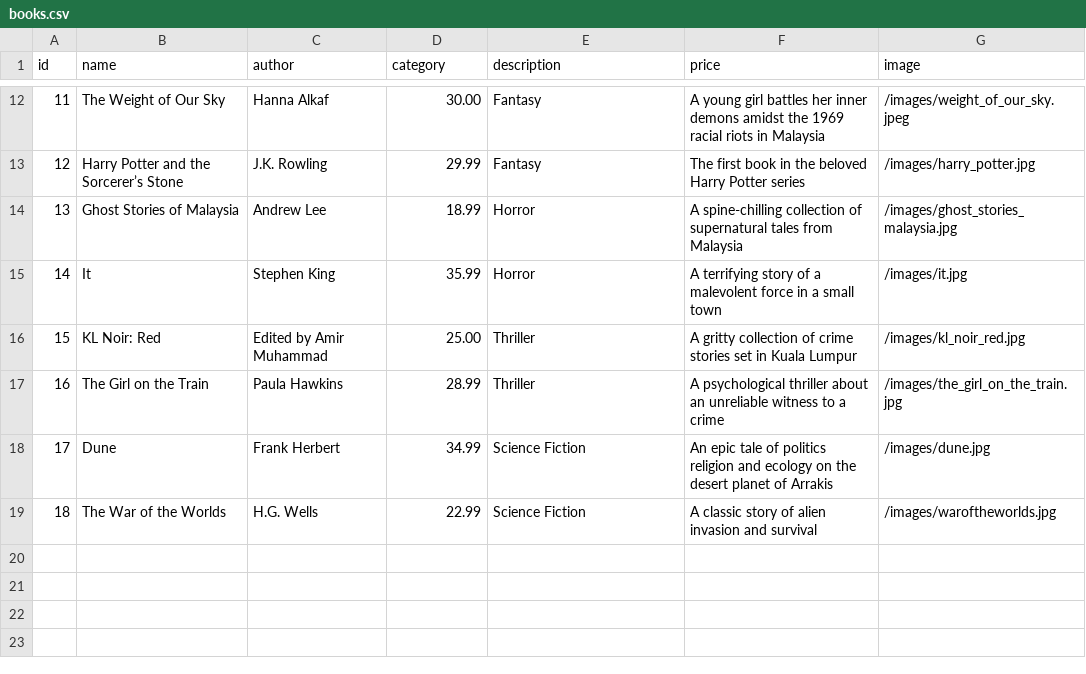
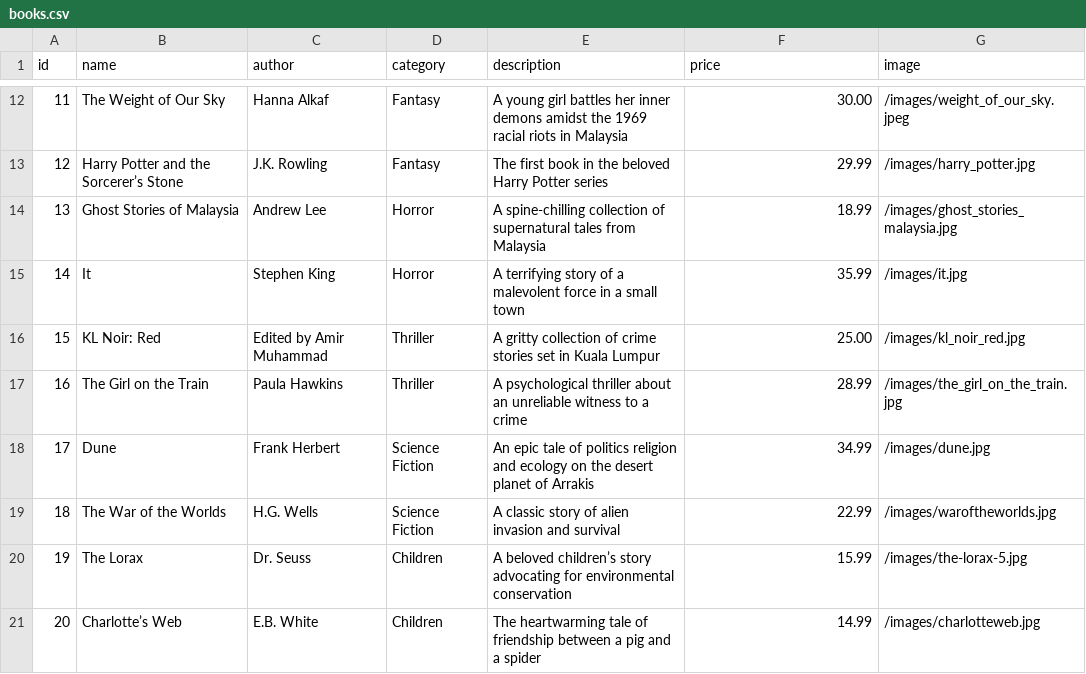
Before and after one commit to Damoshh/BookShop, a CSV file: books.csv, drawn as a sheet; only a part is shown, gaps mark what is left out; the diff covers the shown part only.

Commit message:
Add books

```diff
--- a/books.csv
+++ b/books.csv
@@ -12,8 +12,10 @@ id,name,author,category,description,price,image
-11,The Weight of Our Sky,Hanna Alkaf,30.00,Fantasy,A young girl battles her inner demons amidst the 1969 racial riots in Malaysia,/images/weight_of_our_sky.jpeg
-12,Harry Potter and the Sorcerer’s Stone,J.K. Rowling,29.99,Fantasy,The first book in the beloved Harry Potter series,/images/harry_potter.jpg
-13,Ghost Stories of Malaysia,Andrew Lee,18.99,Horror,A spine-chilling collection of supernatural tales from Malaysia,/images/ghost_stories_malaysia.jpg
-14,It,Stephen King,35.99,Horror,A terrifying story of a malevolent force in a small town,/images/it.jpg
-15,KL Noir: Red,Edited by Amir Muhammad,25.00,Thriller,A gritty collection of crime stories set in Kuala Lumpur,/images/kl_noir_red.jpg
-16,The Girl on the Train,Paula Hawkins,28.99,Thriller,A psychological thriller about an unreliable witness to a crime,/images/the_girl_on_the_train.jpg
-17,Dune,Frank Herbert,34.99,Science Fiction,An epic tale of politics religion and ecology on the desert planet of Arrakis,/images/dune.jpg
-18,The War of the Worlds,H.G. Wells,22.99,Science Fiction,A classic story of alien invasion and survival,/images/waroftheworlds.jpg
+11,The Weight of Our Sky,Hanna Alkaf,Fantasy,A young girl battles her inner demons amidst the 1969 racial riots in Malaysia,30.00,/images/weight_of_our_sky.jpeg
+12,Harry Potter and the Sorcerer’s Stone,J.K. Rowling,Fantasy,The first book in the beloved Harry Potter series,29.99,/images/harry_potter.jpg
+13,Ghost Stories of Malaysia,Andrew Lee,Horror,A spine-chilling collection of supernatural tales from Malaysia,18.99,/images/ghost_stories_malaysia.jpg
+14,It,Stephen King,Horror,A terrifying story of a malevolent force in a small town,35.99,/images/it.jpg
+15,KL Noir: Red,Edited by Amir Muhammad,Thriller,A gritty collection of crime stories set in Kuala Lumpur,25.00,/images/kl_noir_red.jpg
+16,The Girl on the Train,Paula Hawkins,Thriller,A psychological thriller about an unreliable witness to a crime,28.99,/images/the_girl_on_the_train.jpg
+17,Dune,Frank Herbert,Science Fiction,An epic tale of politics religion and ecology on the desert planet of Arrakis,34.99,/images/dune.jpg
+18,The War of the Worlds,H.G. Wells,Science Fiction,A classic story of alien invasion and survival,22.99,/images/waroftheworlds.jpg
+19,The Lorax,Dr. Seuss,Children,A beloved children’s story advocating for environmental conservation,15.99,/images/the-lorax-5.jpg
+20,Charlotte’s Web,E.B. White,Children,The heartwarming tale of friendship between a pig and a spider,14.99,/images/charlotteweb.jpg
```
Also changed, not shown: 30 edited cells elsewhere in this file, 2 other files.
